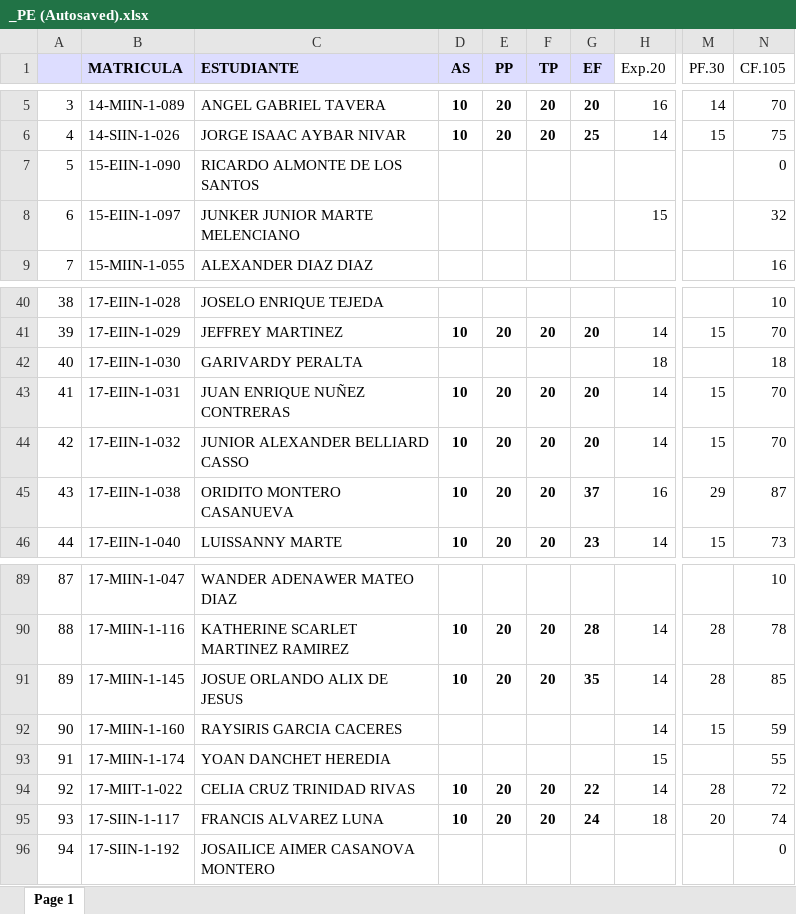
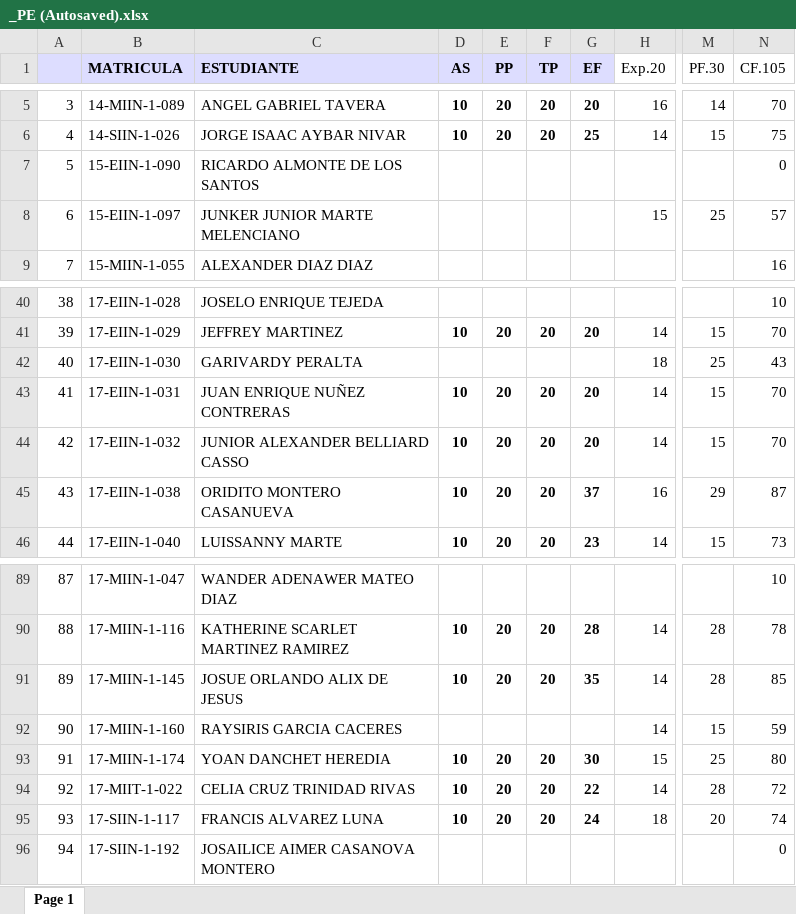
Before and after one commit to sgermosen/DocumentosUniversitarios, an Excel workbook: OYM/_DocumentosComunes/_PE (Autosaved).xlsx, sheet Page 1, drawn as a sheet; only a part is shown, gaps mark what is left out; values as stored, in another font and other column widths than the file's, no borders; the diff names each change by its address in the sheet, - before the commit and + after, or states it on an @@ line.

```diff
--- a/OYM/_DocumentosComunes/_PE (Autosaved).xlsx (sheet Page 1)
+++ b/OYM/_DocumentosComunes/_PE (Autosaved).xlsx (sheet Page 1)
-M8 (PF.30): (empty)
+M8 (PF.30): 25
-N8 (CF.105): 32
+N8 (CF.105): 57
-M42 (PF.30): (empty)
+M42 (PF.30): 25
-N42 (CF.105): 18
+N42 (CF.105): 43
-D93 (AS): (empty)
+D93 (AS): 10
-E93 (PP): (empty)
+E93 (PP): 20
-F93 (TP): (empty)
+F93 (TP): 20
-G93 (EF): (empty)
+G93 (EF): 30
-M93 (PF.30): (empty)
+M93 (PF.30): 25
-N93 (CF.105): 55
+N93 (CF.105): 80
```
Also changed, not shown: OYM/_DocumentosComunes/_AL.xlsx, OYM/_DocumentosComunes/_BD (Autosaved).xlsx, 1 other file.
